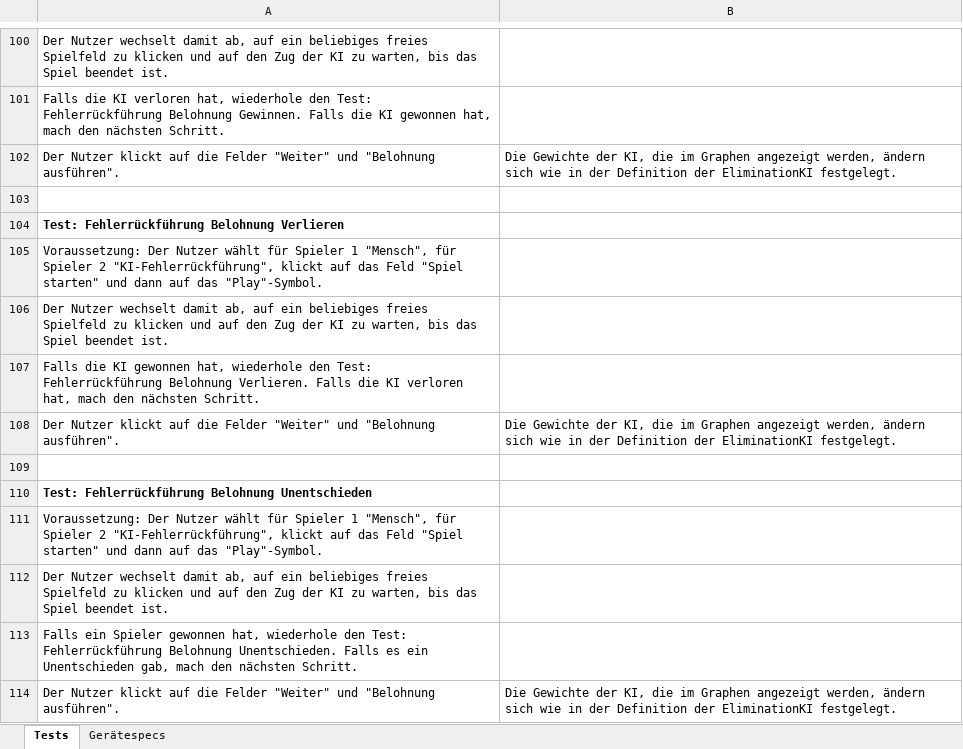
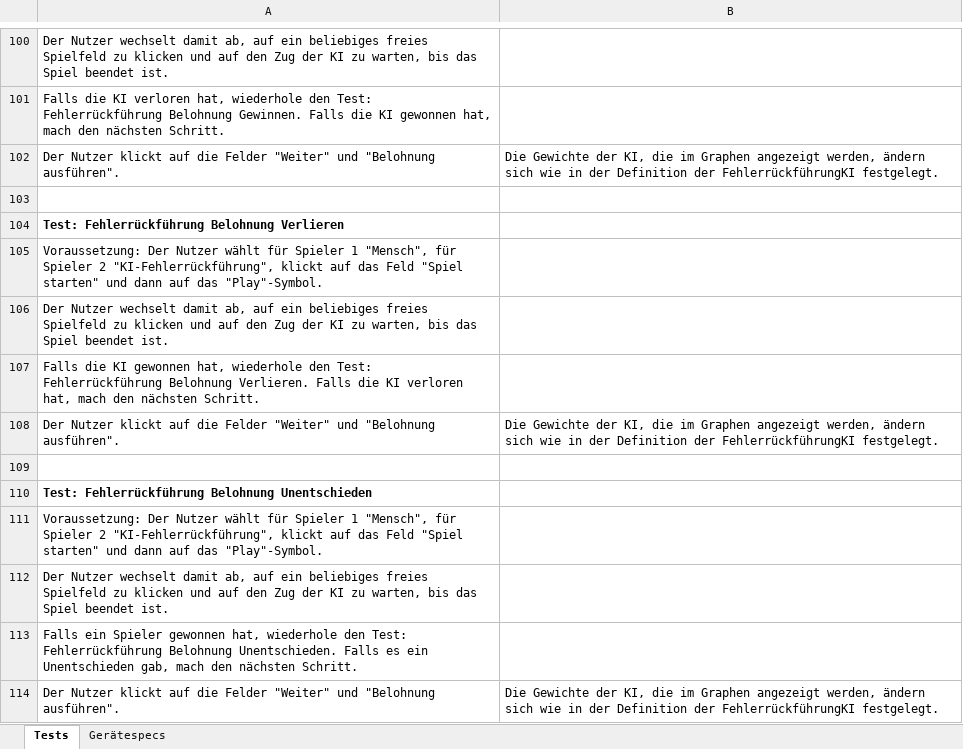
Before and after one commit to idlaviV/TIKTacToe, an Excel workbook: Integrationstests/Integrationstests.xlsx, sheet Tests, drawn as a sheet; only a part is shown, gaps mark what is left out; values as stored, in another font and other column widths than the file's, no borders; the diff names each change by its address in the sheet, - before the commit and + after, or states it on an @@ line.

Commit message:
Kleine Fehler behoben

```diff
--- a/Integrationstests/Integrationstests.xlsx (sheet Tests)
+++ b/Integrationstests/Integrationstests.xlsx (sheet Tests)
-B102: …Definition der EliminationKI festgelegt.
+B102: …Definition der FehlerrückführungKI festgelegt.
-B108: …Definition der EliminationKI festgelegt.
+B108: …Definition der FehlerrückführungKI festgelegt.
-B114: …Definition der EliminationKI festgelegt.
+B114: …Definition der FehlerrückführungKI festgelegt.
```
